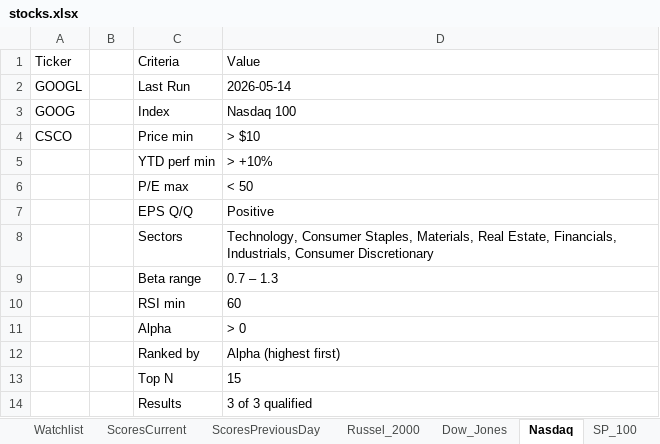
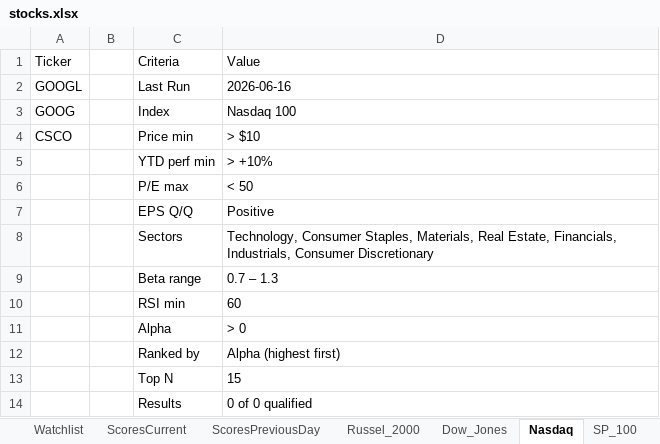
Before and after one commit to srijaipur/stocks-analytics-engine, an Excel workbook: data/stocks.xlsx, sheet Nasdaq, drawn as a sheet; values as stored, in another font and other column widths than the file's, no borders; the diff names each change by its address in the sheet, - before the commit and + after, or states it on an @@ line.

```diff
--- a/data/stocks.xlsx (sheet Nasdaq)
+++ b/data/stocks.xlsx (sheet Nasdaq)
-D2: 2026-05-14
+D2: 2026-06-16
-D14: 3 of 3 qualified
+D14: 0 of 0 qualified
```
Also changed, not shown: sheet ScoresCurrent, sheet SignalsTriggered, sheet ScoresPreviousDay, sheet Russel_2000, sheet Dow_Jones, sheet SP_100, 34 other files.
